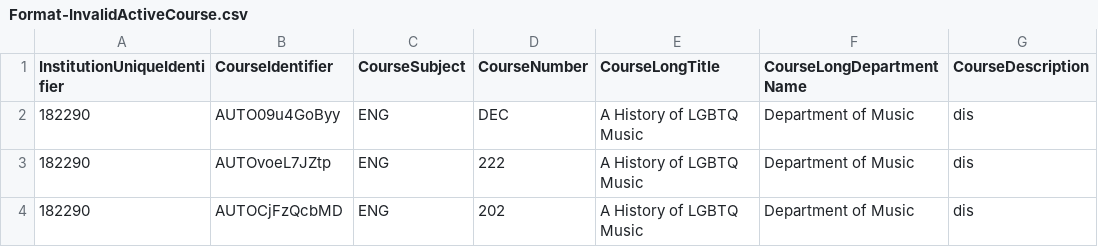
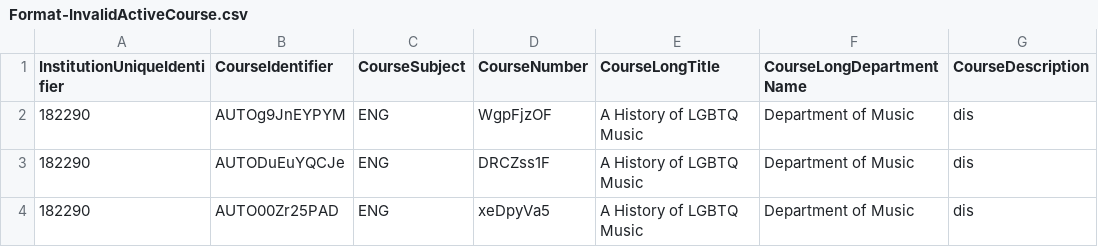
Before and after one commit to danielfernandes202/playwright_migration, a CSV file: test_data/CatalogFiles/Format-InvalidActiveCourse.csv, drawn as a sheet; only a part is shown; the diff names each change by its address in the sheet, - before the commit and + after, or states it on an @@ line.

```diff
--- a/test_data/CatalogFiles/Format-InvalidActiveCourse.csv
+++ b/test_data/CatalogFiles/Format-InvalidActiveCourse.csv
-B2 (CourseIdentifier): AUTO09u4GoByy
+B2 (CourseIdentifier): AUTOg9JnEYPYM
-D2 (CourseNumber): DEC
+D2 (CourseNumber): WgpFjzOF
-B3 (CourseIdentifier): AUTOvoeL7JZtp
+B3 (CourseIdentifier): AUTODuEuYQCJe
-D3 (CourseNumber): 222
+D3 (CourseNumber): DRCZss1F
-B4 (CourseIdentifier): AUTOCjFzQcbMD
+B4 (CourseIdentifier): AUTO00Zr25PAD
-D4 (CourseNumber): 202
+D4 (CourseNumber): xeDpyVa5
```
Also changed, not shown: test_data/CatalogFiles/DuplicateCourseIdentifier.csv, test_data/uploadRules/182290_CritcalError-InvalidInstitutionId.csv, 9 other files.
